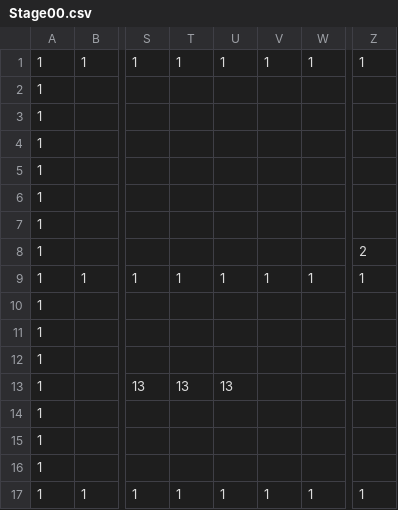
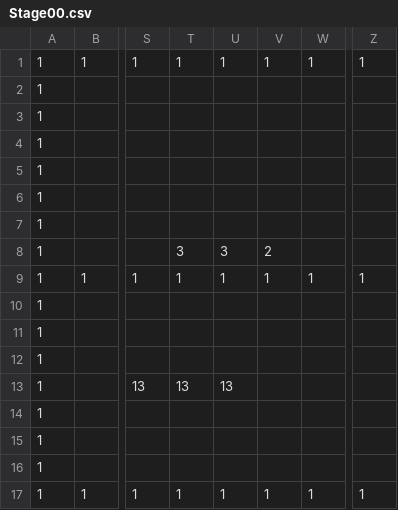
Before and after one commit to Cucumberrole/OmaenihaMuri_C2, a CSV file: project/data/Stage00.csv, drawn as a sheet; only a part is shown, gaps mark what is left out; the diff names each change by its address in the sheet, - before the commit and + after, or states it on an @@ line.

```diff
--- a/project/data/Stage00.csv
+++ b/project/data/Stage00.csv
-T8: (empty)
+T8: 3
-U8: (empty)
+U8: 3
-V8: (empty)
+V8: 2
-Z8: 2
+Z8: (empty)
```
Also changed, not shown: project/data/Stage02.csv, 8 other files.
